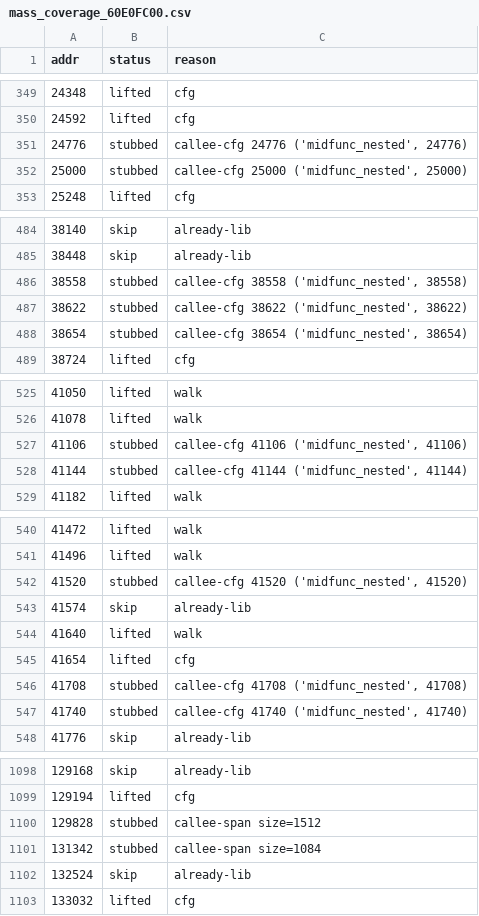
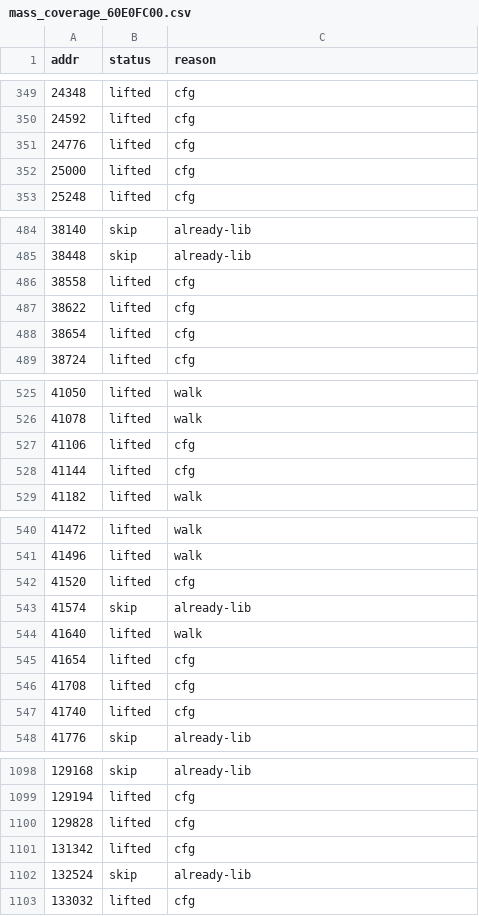
Before and after one commit to davtur19/rx8ecu, a CSV file: docs/notes/mass_coverage_60E0FC00.csv, drawn as a sheet; only a part is shown, gaps mark what is left out; the diff covers the shown part only.

Commit message:
docs: coverage CSV update (round 2)

```diff
--- a/docs/notes/mass_coverage_60E0FC00.csv
+++ b/docs/notes/mass_coverage_60E0FC00.csv
@@ -350,4 +350,4 @@ addr,status,reason
 24592,lifted,cfg
-24776,stubbed,"callee-cfg 24776 ('midfunc_nested', 24776)"
-25000,stubbed,"callee-cfg 25000 ('midfunc_nested', 25000)"
+24776,lifted,cfg
+25000,lifted,cfg
 25248,lifted,cfg
@@ -485,5 +485,5 @@ addr,status,reason
 38448,skip,already-lib
-38558,stubbed,"callee-cfg 38558 ('midfunc_nested', 38558)"
-38622,stubbed,"callee-cfg 38622 ('midfunc_nested', 38622)"
-38654,stubbed,"callee-cfg 38654 ('midfunc_nested', 38654)"
+38558,lifted,cfg
+38622,lifted,cfg
+38654,lifted,cfg
 38724,lifted,cfg
@@ -526,4 +526,4 @@ addr,status,reason
 41078,lifted,walk
-41106,stubbed,"callee-cfg 41106 ('midfunc_nested', 41106)"
-41144,stubbed,"callee-cfg 41144 ('midfunc_nested', 41144)"
+41106,lifted,cfg
+41144,lifted,cfg
 41182,lifted,walk
@@ -541,3 +541,3 @@ addr,status,reason
 41496,lifted,walk
-41520,stubbed,"callee-cfg 41520 ('midfunc_nested', 41520)"
+41520,lifted,cfg
 41574,skip,already-lib
@@ -545,4 +545,4 @@ addr,status,reason
 41654,lifted,cfg
-41708,stubbed,"callee-cfg 41708 ('midfunc_nested', 41708)"
-41740,stubbed,"callee-cfg 41740 ('midfunc_nested', 41740)"
+41708,lifted,cfg
+41740,lifted,cfg
 41776,skip,already-lib
@@ -1101,4 +1101,4 @@ addr,status,reason
 129194,lifted,cfg
-129828,stubbed,callee-span size=1512
-131342,stubbed,callee-span size=1084
+129828,lifted,cfg
+131342,lifted,cfg
 132524,skip,already-lib
```
Also changed, not shown: 80 edited cells elsewhere in this file.
